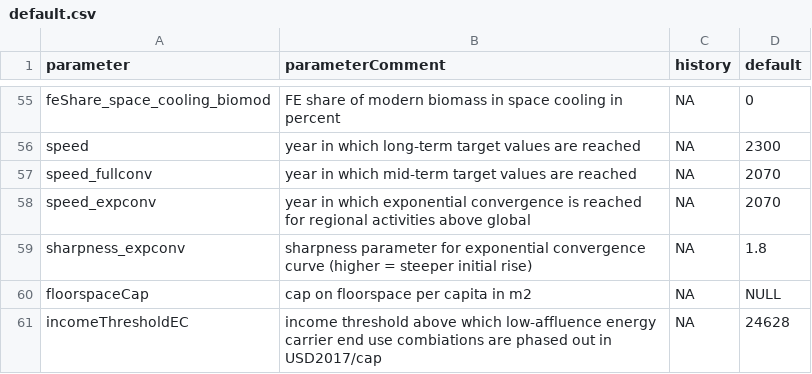
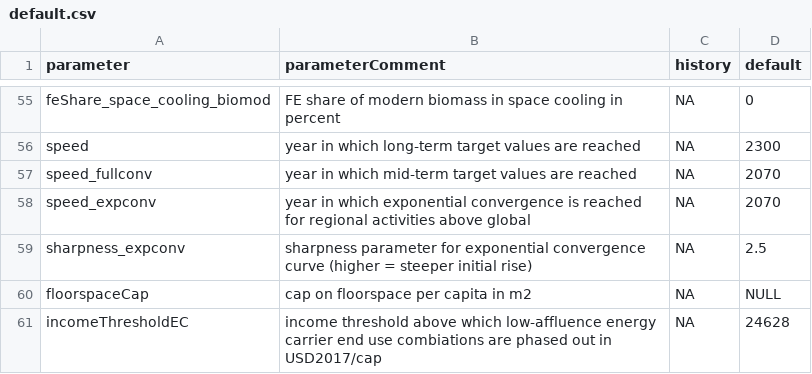
Before and after one commit to pik-piam/edgebuildings, a CSV file: inst/config/default.csv, drawn as a sheet; only a part is shown, gaps mark what is left out.

```diff
--- a/inst/config/default.csv
+++ b/inst/config/default.csv
@@ -58,3 +58,3 @@ speed_fullconv;year in which mid-term target values are reached;NA;2070
 speed_expconv;year in which exponential convergence is reached for regional activities above global;NA;2070
-sharpness_expconv;sharpness parameter for exponential convergence curve (higher = steeper initial rise);NA;1.8
+sharpness_expconv;sharpness parameter for exponential convergence curve (higher = steeper initial rise);NA;2.5
 floorspaceCap;cap on floorspace per capita in m2;NA;NULL
```
Also changed, not shown: inst/config/configEDGEscens.csv, inst/config/config_remind.csv.
